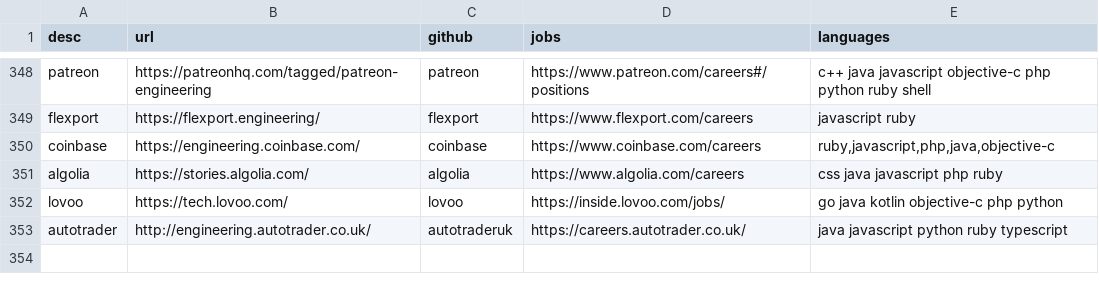
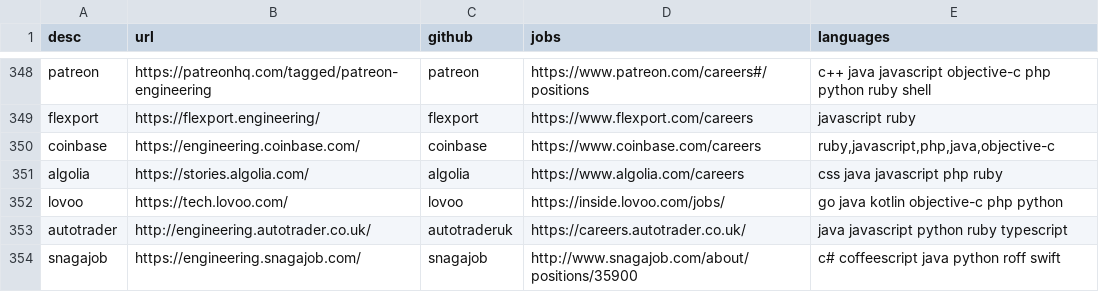
Before and after one commit to griffio/griffio.github.io, a CSV file: _data/techblogs.csv, drawn as a sheet; only a part is shown, gaps mark what is left out.

Commit message:
snagajob

```diff
--- a/_data/techblogs.csv
+++ b/_data/techblogs.csv
@@ -353 +353,2 @@ lovoo,https://tech.lovoo.com/,lovoo,https://inside.lovoo.com/jobs/,"go java kotl
 autotrader,http://engineering.autotrader.co.uk/,autotraderuk,https://careers.autotrader.co.uk/,"java javascript python ruby typescript"
+snagajob,https://engineering.snagajob.com/,snagajob,http://www.snagajob.com/about/positions/35900,"c# coffeescript java python roff swift"
```
